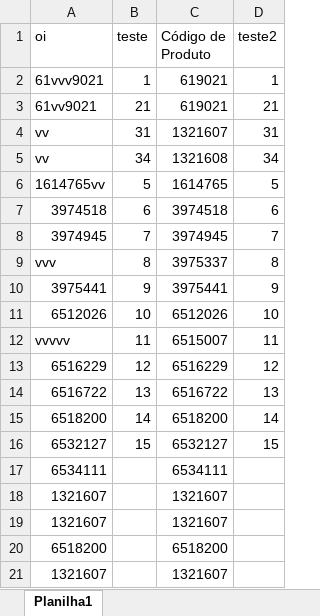
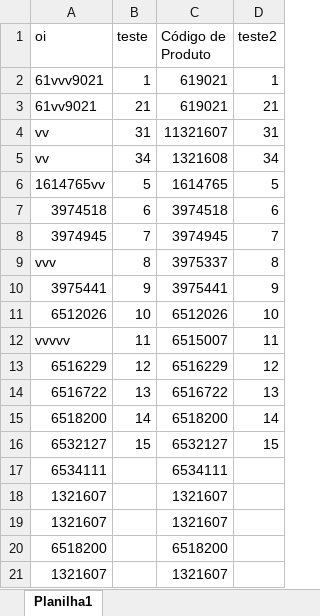
Before and after one commit to Ital0Alve5/BobBotIMG, an Excel workbook: test.xlsx, sheet Planilha1, drawn as a sheet; values as stored, in another font and other column widths than the file's, no borders; the diff names each change by its address in the sheet, - before the commit and + after, or states it on an @@ line.

```diff
--- a/test.xlsx (sheet Planilha1)
+++ b/test.xlsx (sheet Planilha1)
-C4 (Código de Produto): 1321607
+C4 (Código de Produto): 11321607
```
Also changed, not shown: 4 other files.
